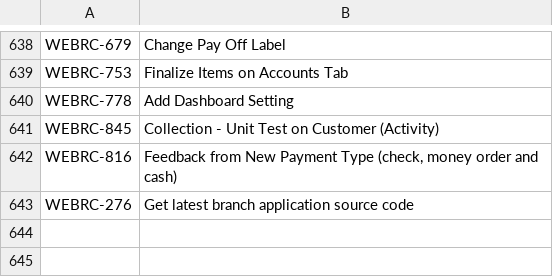
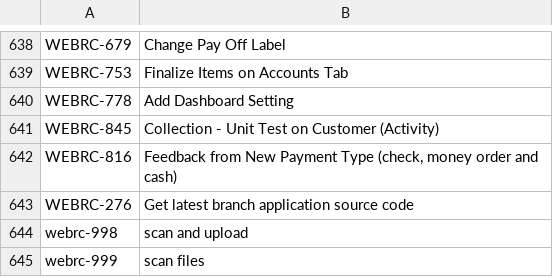
Before and after one commit to Bitseat/CIA, a CSV file: new_input.csv, drawn as a sheet; only a part is shown, gaps mark what is left out; the diff names each change by its address in the sheet, - before the commit and + after, or states it on an @@ line.

```diff
--- a/new_input.csv
+++ b/new_input.csv
+row 644: webrc-998 | scan and upload
+row 645: webrc-999 | scan files
```
Also changed, not shown: 3 other files.
